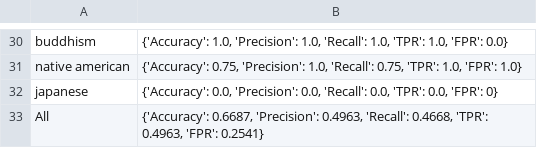
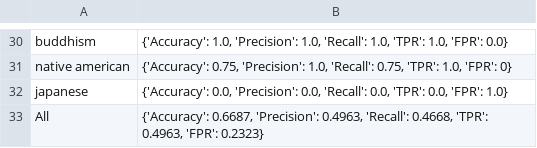
Before and after one commit to Fejiroisaacs/image-suppression, a CSV file: Data/Tweets/OctoAI/offensiveSmall_identities_rating_scores.csv, drawn as a sheet; only a part is shown, gaps mark what is left out; the diff covers the shown part only; the diff names each change by its address in the sheet, - before the commit and + after, or states it on an @@ line.

```diff
--- a/Data/Tweets/OctoAI/offensiveSmall_identities_rating_scores.csv
+++ b/Data/Tweets/OctoAI/offensiveSmall_identities_rating_scores.csv
-B31: …1.0, 'FPR': 1.0}
+B31: …1.0, 'FPR': 0}
-B32: …0.0, 'FPR': 0}
+B32: …0.0, 'FPR': 1.0}
-B33: …0.4963, 'FPR': 0.2541}
+B33: …0.4963, 'FPR': 0.2323}
```
Also changed, not shown: 3 added rows, 3 removed rows and 21 edited cells elsewhere in this file, Data/Markov/PerspectiveAI/big_rating_scores.csv, Data/Stormfront/PerspectiveAI/small_rating_scores.csv, 29 other files.
